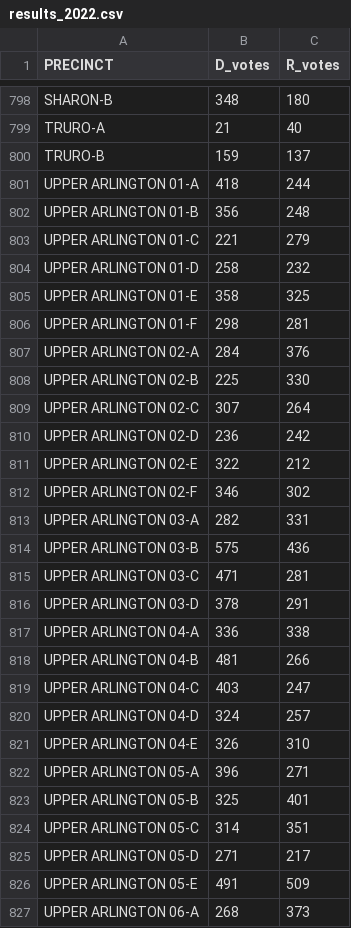
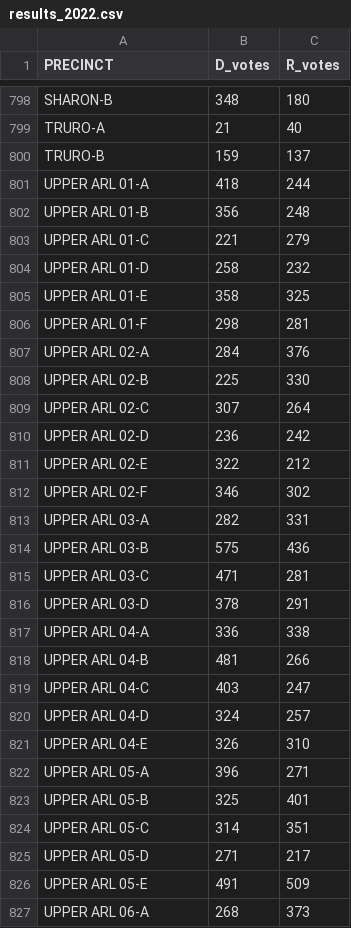
Before and after one commit to jmknapp/FranklinCountyVoteOH, a CSV file: data/raw/results_2022.csv, drawn as a sheet; only a part is shown, gaps mark what is left out; the diff covers the shown part only.

Commit message:
Achieve 100% precinct match for 2022 Governor race
Fixed all abbreviation mismatches between shapefile and CSV:
- COLUMBUS -> COLS (549 precincts)
- REYNOLDSBURG -> REYN (23 precincts)
- UPPER ARLINGTON -> UPPER ARL (31 precincts)
- WORTHINGTON -> WORTH (15 precincts)
- SHARON-A -> SHARON A (1 precinct, hyphen to space)

Results:
- Match rate: 100% (884/884 precincts)
- Total votes: 425,246
- Whaley (D): 242,332 (57.0%)
- DeWine (R): 182,914 (43.0%)

```diff
--- a/data/raw/results_2022.csv
+++ b/data/raw/results_2022.csv
@@ -800,28 +800,28 @@ TRURO-A,21,40
 TRURO-B,159,137
-UPPER ARLINGTON 01-A,418,244
-UPPER ARLINGTON 01-B,356,248
-UPPER ARLINGTON 01-C,221,279
-UPPER ARLINGTON 01-D,258,232
-UPPER ARLINGTON 01-E,358,325
-UPPER ARLINGTON 01-F,298,281
-UPPER ARLINGTON 02-A,284,376
-UPPER ARLINGTON 02-B,225,330
-UPPER ARLINGTON 02-C,307,264
-UPPER ARLINGTON 02-D,236,242
-UPPER ARLINGTON 02-E,322,212
-UPPER ARLINGTON 02-F,346,302
-UPPER ARLINGTON 03-A,282,331
-UPPER ARLINGTON 03-B,575,436
-UPPER ARLINGTON 03-C,471,281
-UPPER ARLINGTON 03-D,378,291
-UPPER ARLINGTON 04-A,336,338
-UPPER ARLINGTON 04-B,481,266
-UPPER ARLINGTON 04-C,403,247
-UPPER ARLINGTON 04-D,324,257
-UPPER ARLINGTON 04-E,326,310
-UPPER ARLINGTON 05-A,396,271
-UPPER ARLINGTON 05-B,325,401
-UPPER ARLINGTON 05-C,314,351
-UPPER ARLINGTON 05-D,271,217
-UPPER ARLINGTON 05-E,491,509
-UPPER ARLINGTON 06-A,268,373
+UPPER ARL 01-A,418,244
+UPPER ARL 01-B,356,248
+UPPER ARL 01-C,221,279
+UPPER ARL 01-D,258,232
+UPPER ARL 01-E,358,325
+UPPER ARL 01-F,298,281
+UPPER ARL 02-A,284,376
+UPPER ARL 02-B,225,330
+UPPER ARL 02-C,307,264
+UPPER ARL 02-D,236,242
+UPPER ARL 02-E,322,212
+UPPER ARL 02-F,346,302
+UPPER ARL 03-A,282,331
+UPPER ARL 03-B,575,436
+UPPER ARL 03-C,471,281
+UPPER ARL 03-D,378,291
+UPPER ARL 04-A,336,338
+UPPER ARL 04-B,481,266
+UPPER ARL 04-C,403,247
+UPPER ARL 04-D,324,257
+UPPER ARL 04-E,326,310
+UPPER ARL 05-A,396,271
+UPPER ARL 05-B,325,401
+UPPER ARL 05-C,314,351
+UPPER ARL 05-D,271,217
+UPPER ARL 05-E,491,509
+UPPER ARL 06-A,268,373
```
Also changed, not shown: 43 edited cells elsewhere in this file.
